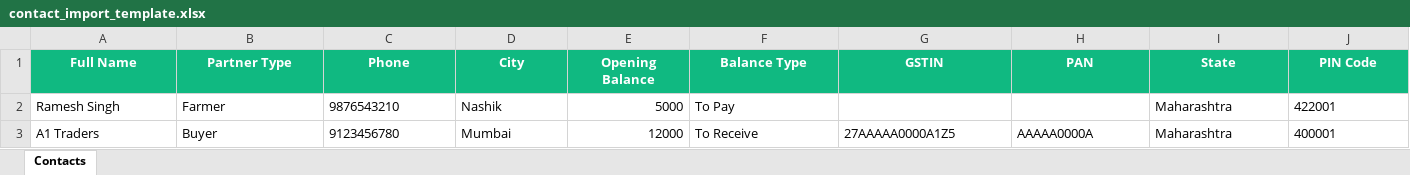
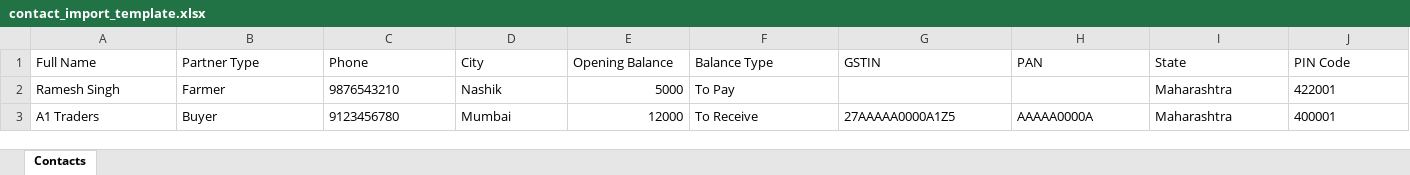
Before and after one commit to Mindcap786/Mandigrow_nexterp, an Excel workbook: next_app/public/templates/contact_import_template.xlsx, sheet Contacts, drawn as a sheet; values as stored, in another font and other column widths than the file's, no borders; the diff names each change by its address in the sheet, - before the commit and + after, or states it on an @@ line.

```diff
--- a/next_app/public/templates/contact_import_template.xlsx (sheet Contacts)
+++ b/next_app/public/templates/contact_import_template.xlsx (sheet Contacts)
@@ A1:J1 fill: #10B981 → none, bold: on → off, text colour: #FFFFFF → black, alignment: center → left @@
```
